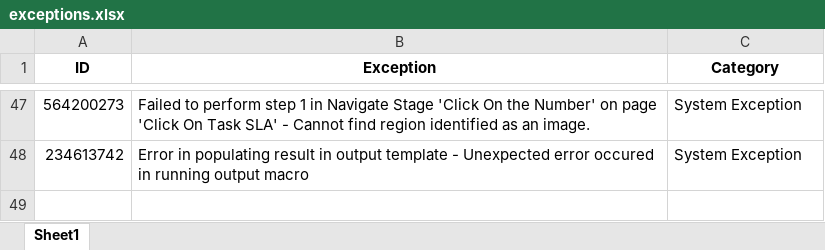
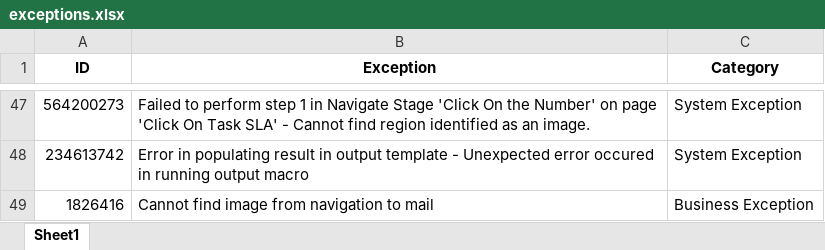
Before and after one commit to d2Anubis/hackpions-2-ey-gds-hackathon, an Excel workbook: data/exceptions.xlsx, sheet Sheet1, drawn as a sheet; only a part is shown, gaps mark what is left out; values as stored, in another font and other column widths than the file's, no borders; the diff names each change by its address in the sheet, - before the commit and + after, or states it on an @@ line.

Commit message:
Duplication in database update for ML processed Exception fixed

```diff
--- a/data/exceptions.xlsx (sheet Sheet1)
+++ b/data/exceptions.xlsx (sheet Sheet1)
+row 49: 1826416 | Cannot find image from navigation to mail | Business Exception
```
Also changed, not shown: 3 other files.
